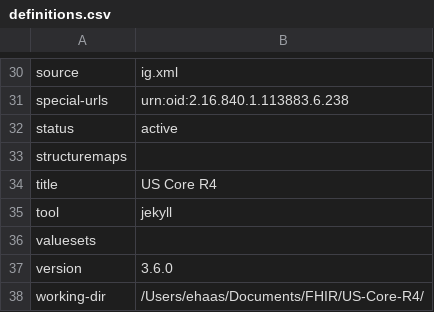
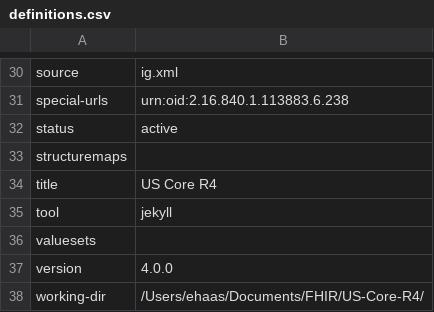
Before and after one commit to HL7/US-Core, a CSV file: definitions.csv, drawn as a sheet; only a part is shown, gaps mark what is left out.

```diff
--- a/definitions.csv
+++ b/definitions.csv
@@ -36,3 +36,3 @@ tool,jekyll
 valuesets,
-version,3.6.0
+version,4.0.0
 working-dir,/Users/ehaas/Documents/FHIR/US-Core-R4/
```
Also changed, not shown: 9 other files.
